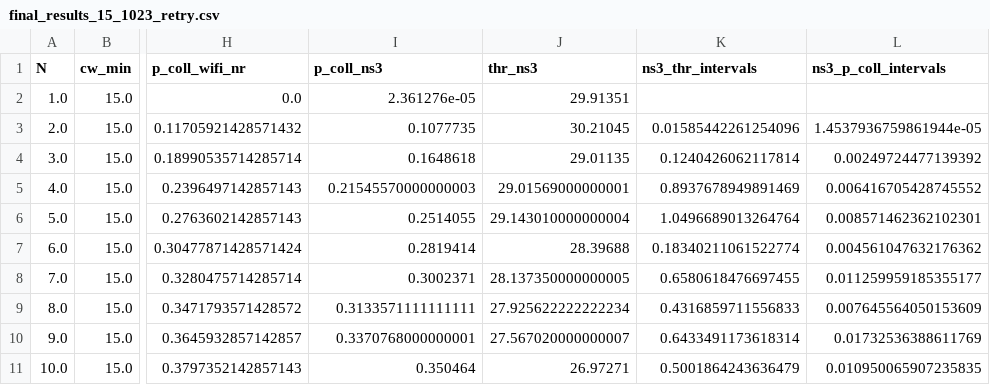
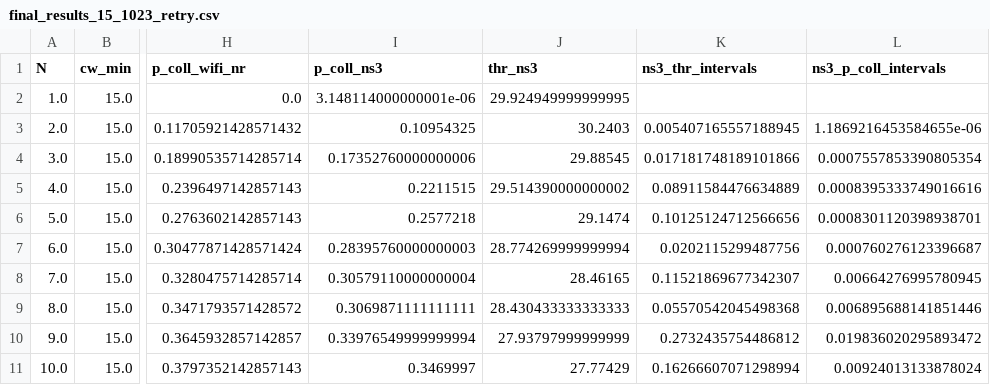
Before and after one commit to cecyliaborek/DCF-NumPy-simulation, a CSV file: results/final_results_15_1023_retry.csv, drawn as a sheet; only a part is shown, gaps mark what is left out; the diff names each change by its address in the sheet, - before the commit and + after, or states it on an @@ line.

```diff
--- a/results/final_results_15_1023_retry.csv
+++ b/results/final_results_15_1023_retry.csv
-I2 (p_coll_ns3): 2.361276e-05
+I2 (p_coll_ns3): 3.148114000000001e-06
-J2 (thr_ns3): 29.91351
+J2 (thr_ns3): 29.924949999999995
-I3 (p_coll_ns3): 0.1077735
+I3 (p_coll_ns3): 0.10954325
-J3 (thr_ns3): 30.21045
+J3 (thr_ns3): 30.2403
-K3 (ns3_thr_intervals): 0.01585442261254096
+K3 (ns3_thr_intervals): 0.005407165557188945
-L3 (ns3_p_coll_intervals): 1.4537936759861944e-05
+L3 (ns3_p_coll_intervals): 1.1869216453584655e-06
-I4 (p_coll_ns3): 0.1648618
+I4 (p_coll_ns3): 0.17352760000000006
-J4 (thr_ns3): 29.01135
+J4 (thr_ns3): 29.88545
-K4 (ns3_thr_intervals): 0.1240426062117814
+K4 (ns3_thr_intervals): 0.017181748189101866
-L4 (ns3_p_coll_intervals): 0.00249724477139392
+L4 (ns3_p_coll_intervals): 0.0007557853390805354
-I5 (p_coll_ns3): 0.21545570000000003
+I5 (p_coll_ns3): 0.2211515
-J5 (thr_ns3): 29.01569000000001
+J5 (thr_ns3): 29.514390000000002
-K5 (ns3_thr_intervals): 0.8937678949891469
+K5 (ns3_thr_intervals): 0.08911584476634889
-L5 (ns3_p_coll_intervals): 0.006416705428745552
+L5 (ns3_p_coll_intervals): 0.0008395333749016616
-I6 (p_coll_ns3): 0.2514055
+I6 (p_coll_ns3): 0.2577218
-J6 (thr_ns3): 29.143010000000004
+J6 (thr_ns3): 29.1474
-K6 (ns3_thr_intervals): 1.0496689013264764
+K6 (ns3_thr_intervals): 0.10125124712566656
-L6 (ns3_p_coll_intervals): 0.008571462362102301
+L6 (ns3_p_coll_intervals): 0.0008301120398938701
-I7 (p_coll_ns3): 0.2819414
+I7 (p_coll_ns3): 0.28395760000000003
-J7 (thr_ns3): 28.39688
+J7 (thr_ns3): 28.774269999999994
-K7 (ns3_thr_intervals): 0.18340211061522774
+K7 (ns3_thr_intervals): 0.0202115299487756
-L7 (ns3_p_coll_intervals): 0.004561047632176362
+L7 (ns3_p_coll_intervals): 0.000760276123396687
-I8 (p_coll_ns3): 0.3002371
+I8 (p_coll_ns3): 0.30579110000000004
-J8 (thr_ns3): 28.137350000000005
+J8 (thr_ns3): 28.46165
-K8 (ns3_thr_intervals): 0.6580618476697455
+K8 (ns3_thr_intervals): 0.11521869677342307
-L8 (ns3_p_coll_intervals): 0.011259959185355177
+L8 (ns3_p_coll_intervals): 0.00664276995780945
-I9 (p_coll_ns3): 0.3133571111111111
+I9 (p_coll_ns3): 0.3069871111111111
-J9 (thr_ns3): 27.925622222222234
+J9 (thr_ns3): 28.430433333333333
-K9 (ns3_thr_intervals): 0.4316859711556833
+K9 (ns3_thr_intervals): 0.05570542045498368
-L9 (ns3_p_coll_intervals): 0.007645564050153609
+L9 (ns3_p_coll_intervals): 0.006895688141851446
-I10 (p_coll_ns3): 0.3370768000000001
+I10 (p_coll_ns3): 0.33976549999999994
-J10 (thr_ns3): 27.567020000000007
+J10 (thr_ns3): 27.93797999999999
-K10 (ns3_thr_intervals): 0.6433491173618314
+K10 (ns3_thr_intervals): 0.2732435754486812
-L10 (ns3_p_coll_intervals): 0.01732536388611769
+L10 (ns3_p_coll_intervals): 0.019836020295893472
-I11 (p_coll_ns3): 0.350464
+I11 (p_coll_ns3): 0.3469997
-J11 (thr_ns3): 26.97271
+J11 (thr_ns3): 27.77429
-K11 (ns3_thr_intervals): 0.5001864243636479
+K11 (ns3_thr_intervals): 0.16266607071298994
-L11 (ns3_p_coll_intervals): 0.010950065907235835
+L11 (ns3_p_coll_intervals): 0.00924013133878024
```
Also changed, not shown: validation/ns-3/ns3_raw.csv, validation/ns-3/ns3_results.csv, 3 other files.
